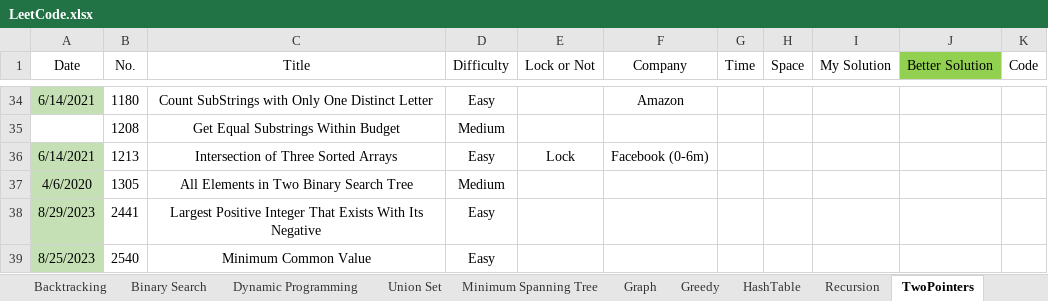
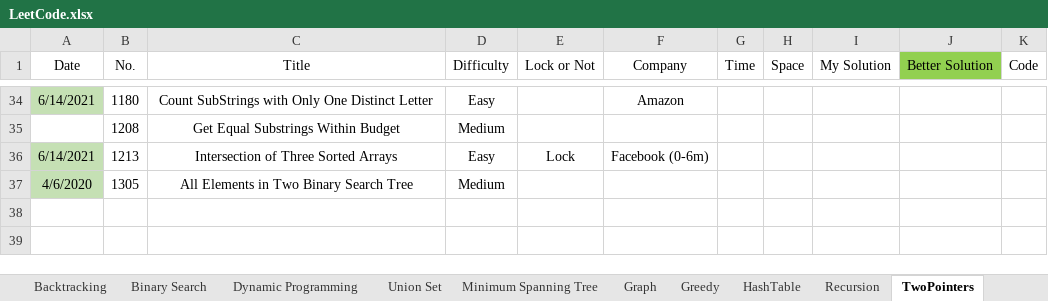
Before and after one commit to wenzhejiao/LeetCode, an Excel workbook: LeetCode.xlsx, sheet TwoPointers, drawn as a sheet; only a part is shown, gaps mark what is left out; values as stored, in another font and other column widths than the file's, no borders; conditional formats not drawn; the diff names each change by its address in the sheet, - before the commit and + after, or states it on an @@ line.

```diff
--- a/LeetCode.xlsx (sheet TwoPointers)
+++ b/LeetCode.xlsx (sheet TwoPointers)
-row 38: 8/29/2023 | 2441 | Largest Positive Integer That Exists With Its Negative | Easy
-row 39: 8/25/2023 | 2540 | Minimum Common Value | Easy
```
Also changed, not shown: sheet Array, sheet String, sheet Math, sheet HashTable, sheet Sort, 1 other file.
